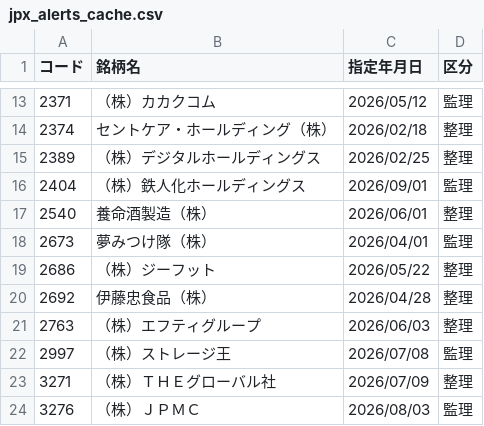
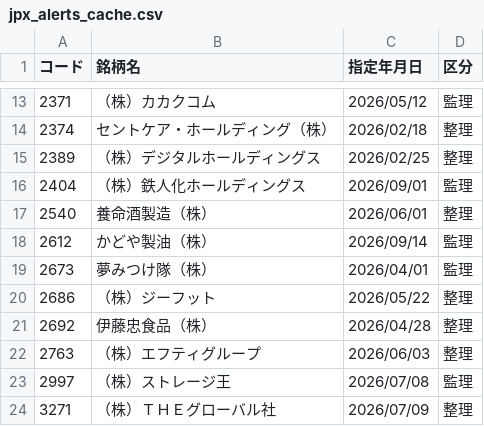
Before and after one commit to koureisyayou/kensaku_net001, a CSV file: jpx_alerts_cache.csv, drawn as a sheet; only a part is shown, gaps mark what is left out; the shorter side is filled out with more unchanged rows; the diff names each change by its address in the sheet, - before the commit and + after, or states it on an @@ line.

```diff
--- a/jpx_alerts_cache.csv
+++ b/jpx_alerts_cache.csv
+row 18: 2612 | かどや製油（株） | 2026/09/14 | 監理
```
Also changed, not shown: jpx_risk_cache.csv, net_net_candidates.csv, 8 other files.
